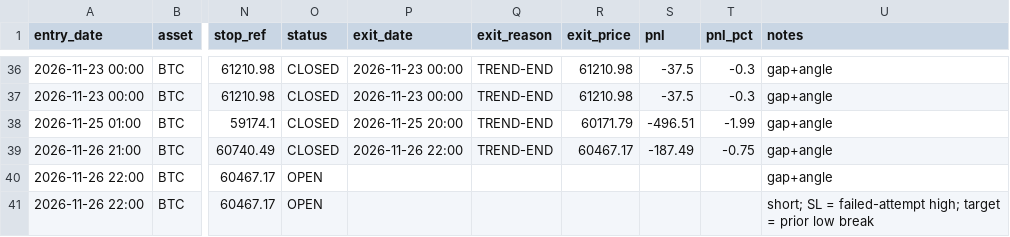
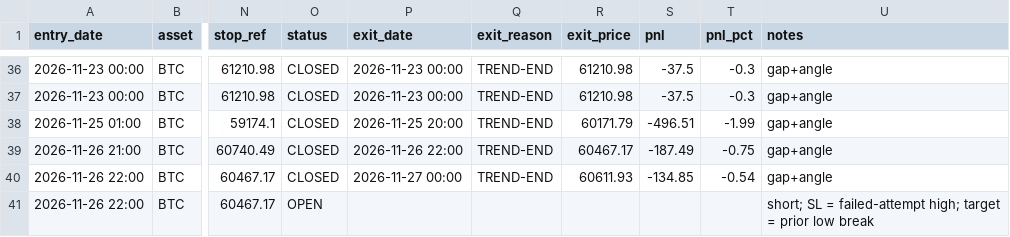
Before and after one commit to anilsahu89/My-world, a CSV file: scanners/papertrades/hm_btc_gold_trades.csv, drawn as a sheet; only a part is shown, gaps mark what is left out; the diff names each change by its address in the sheet, - before the commit and + after, or states it on an @@ line.

Commit message:
chore: paper trade state 2026-11-27T06:44Z

```diff
--- a/scanners/papertrades/hm_btc_gold_trades.csv
+++ b/scanners/papertrades/hm_btc_gold_trades.csv
-O40 (status): OPEN
+O40 (status): CLOSED
-P40 (exit_date): (empty)
+P40 (exit_date): 2026-11-27 00:00
-Q40 (exit_reason): (empty)
+Q40 (exit_reason): TREND-END
-R40 (exit_price): (empty)
+R40 (exit_price): 60611.93
-S40 (pnl): (empty)
+S40 (pnl): -134.85
-T40 (pnl_pct): (empty)
+T40 (pnl_pct): -0.54
```
Also changed, not shown: 6 other files.
